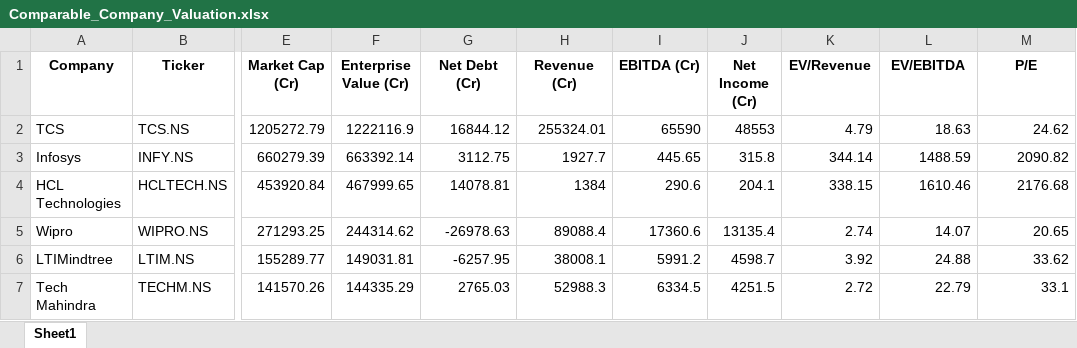
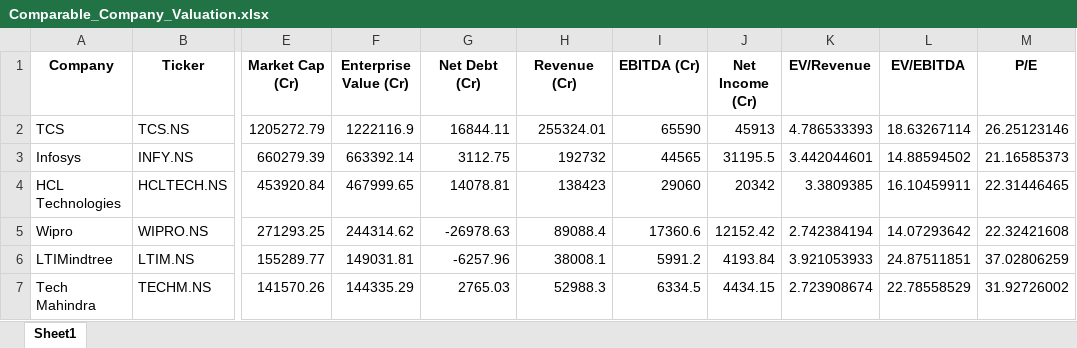
Before and after one commit to codedemon123/Company-Valuation, an Excel workbook: Comparable_Company_Valuation.xlsx, sheet Sheet1, drawn as a sheet; only a part is shown, gaps mark what is left out; values as stored, in another font and other column widths than the file's, no borders; the diff covers the shown part only; the diff names each change by its address in the sheet, - before the commit and + after, or states it on an @@ line.

```diff
--- a/Comparable_Company_Valuation.xlsx (sheet Sheet1)
+++ b/Comparable_Company_Valuation.xlsx (sheet Sheet1)
-G2 (Net Debt (Cr)): 16844.12
+G2 (Net Debt (Cr)): 16844.11
-J2 (Net Income (Cr)): 48553
+J2 (Net Income (Cr)): 45913
-K2 (EV/Revenue): 4.79
+K2 (EV/Revenue): 4.786533393
-L2 (EV/EBITDA): 18.63
+L2 (EV/EBITDA): 18.63267114
-M2 (P/E): 24.62
+M2 (P/E): 26.25123146
-H3 (Revenue (Cr)): 1927.7
+H3 (Revenue (Cr)): 192732
-I3 (EBITDA (Cr)): 445.65
+I3 (EBITDA (Cr)): 44565
-J3 (Net Income (Cr)): 315.8
+J3 (Net Income (Cr)): 31195.5
-K3 (EV/Revenue): 344.14
+K3 (EV/Revenue): 3.442044601
-L3 (EV/EBITDA): 1488.59
+L3 (EV/EBITDA): 14.88594502
-M3 (P/E): 2090.82
+M3 (P/E): 21.16585373
-H4 (Revenue (Cr)): 1384
+H4 (Revenue (Cr)): 138423
-I4 (EBITDA (Cr)): 290.6
+I4 (EBITDA (Cr)): 29060
-J4 (Net Income (Cr)): 204.1
+J4 (Net Income (Cr)): 20342
-K4 (EV/Revenue): 338.15
+K4 (EV/Revenue): 3.3809385
-L4 (EV/EBITDA): 1610.46
+L4 (EV/EBITDA): 16.10459911
-M4 (P/E): 2176.68
+M4 (P/E): 22.31446465
-J5 (Net Income (Cr)): 13135.4
+J5 (Net Income (Cr)): 12152.42
-K5 (EV/Revenue): 2.74
+K5 (EV/Revenue): 2.742384194
-L5 (EV/EBITDA): 14.07
+L5 (EV/EBITDA): 14.07293642
-M5 (P/E): 20.65
+M5 (P/E): 22.32421608
-G6 (Net Debt (Cr)): -6257.95
+G6 (Net Debt (Cr)): -6257.96
-J6 (Net Income (Cr)): 4598.7
+J6 (Net Income (Cr)): 4193.84
-K6 (EV/Revenue): 3.92
+K6 (EV/Revenue): 3.921053933
-L6 (EV/EBITDA): 24.88
+L6 (EV/EBITDA): 24.87511851
-M6 (P/E): 33.62
+M6 (P/E): 37.02806259
-J7 (Net Income (Cr)): 4251.5
+J7 (Net Income (Cr)): 4434.15
-K7 (EV/Revenue): 2.72
+K7 (EV/Revenue): 2.723908674
-L7 (EV/EBITDA): 22.79
+L7 (EV/EBITDA): 22.78558529
-M7 (P/E): 33.1
+M7 (P/E): 31.92726002
```
Also changed, not shown: 17 added rows and 17 edited cells elsewhere in this sheet, formulas that keep their value, 2 other files.
